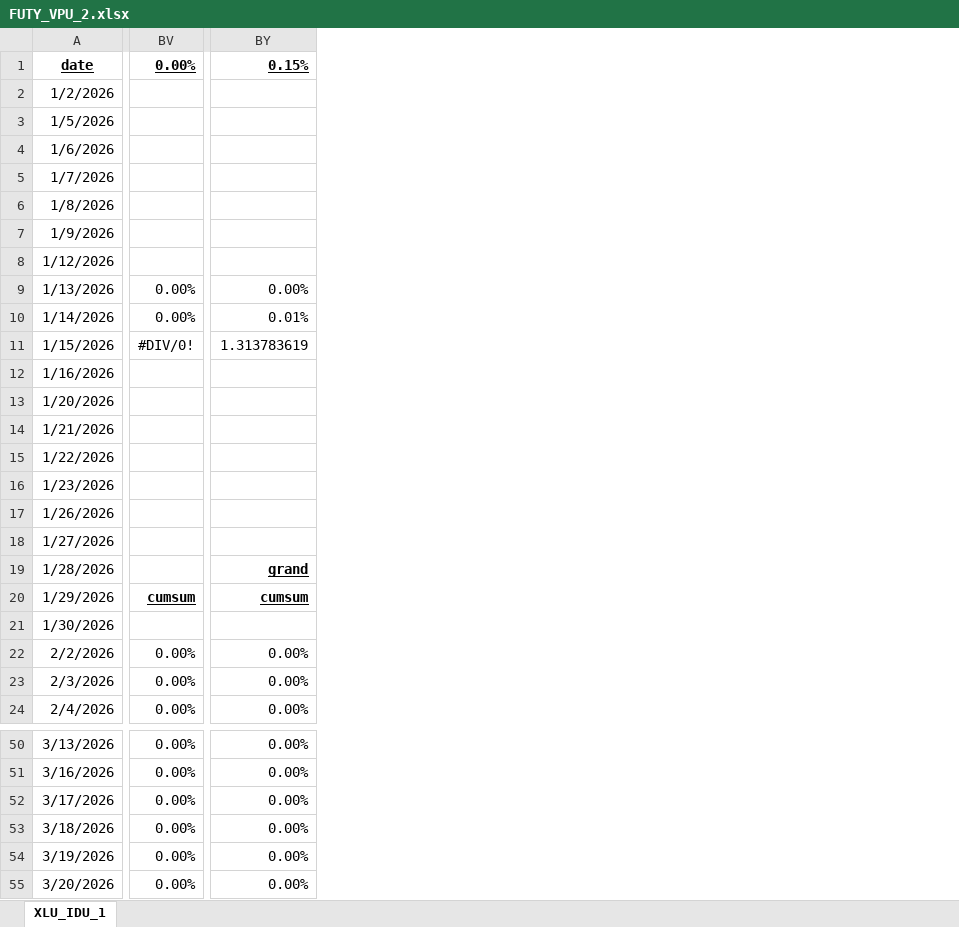
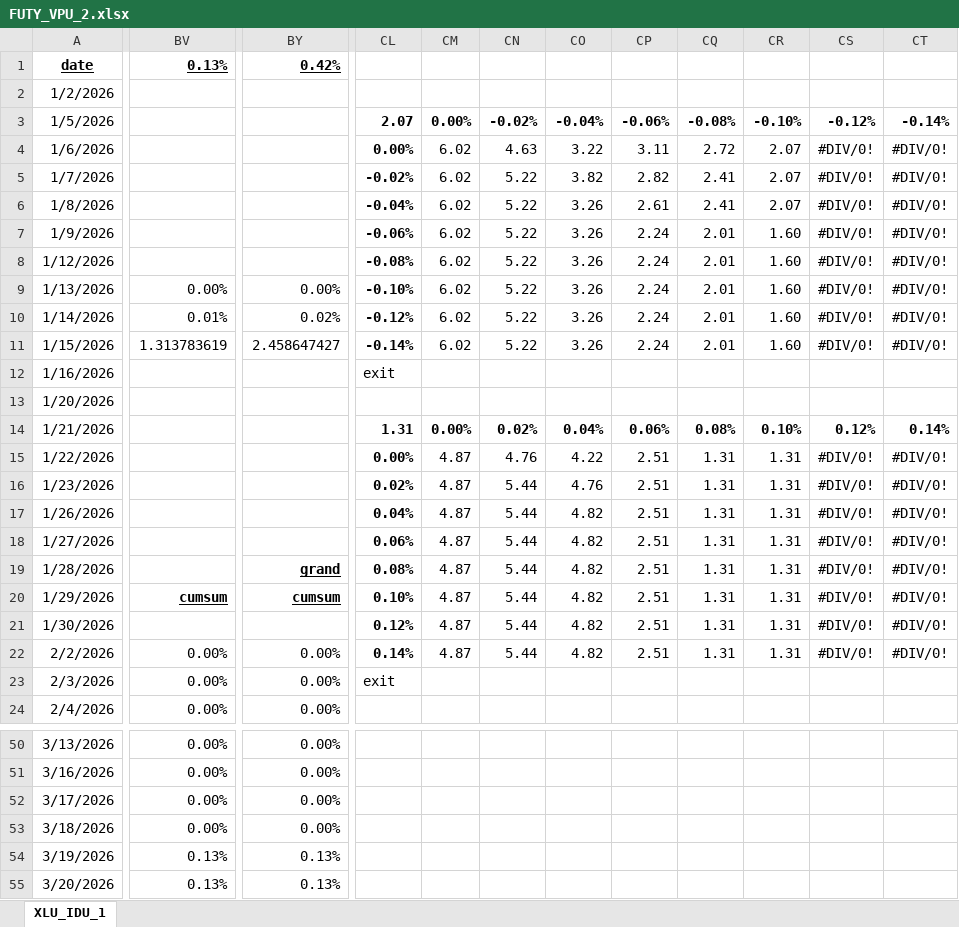
Before and after one commit to mikehyland-quant/backtesting, an Excel workbook: backtests/FUTY_VPU_2.xlsx, sheet XLU_IDU_1, drawn as a sheet; only a part is shown, gaps mark what is left out; values as stored, in another font and other column widths than the file's, no borders; charts and pictures and conditional formats not drawn; removed rows and columns are numbered as before the commit, all else as after; the diff covers the shown part only; the diff names each change by its address in the sheet, - before the commit and + after, or states it on an @@ line.

```diff
--- a/backtests/FUTY_VPU_2.xlsx (sheet XLU_IDU_1)
+++ b/backtests/FUTY_VPU_2.xlsx (sheet XLU_IDU_1)
-column BV (0.00%), rows 9-24: 0.00% | 0.00% | #DIV/0! |  |  |  |  |  |  |  |  | cumsum |  | 0.00% | 0.00% | 0.00%; rows 50-55: all 0.00%
+column BV (0.13%), rows 9-24: 0.00% | 0.01% | 1.313783619 |  |  |  |  |  |  |  |  | cumsum |  | 0.00% | 0.00% | 0.00%; rows 50-55: 0.00% | 0.00% | 0.00% | 0.00% | 0.13% | 0.13%
-column BY (0.15%), rows 9-24: 0.00% | 0.01% | 1.313783619 |  |  |  |  |  |  |  | grand | cumsum |  | 0.00% | 0.00% | 0.00%; rows 50-55: all 0.00%
+column BY (0.42%), rows 9-24: 0.00% | 0.02% | 2.458647427 |  |  |  |  |  |  |  | grand | cumsum |  | 0.00% | 0.00% | 0.00%; rows 50-55: 0.00% | 0.00% | 0.00% | 0.00% | 0.13% | 0.13%
+column CL, rows 3-23: 2.07 | 0.00% | -0.02% | -0.04% | -0.06% | -0.08% | -0.10% | -0.12% | -0.14% | exit |  | 1.31 | 0.00% | 0.02% | 0.04% | 0.06% | 0.08% | 0.10% | 0.12% | 0.14% | exit
+column CM, rows 3-22: 0.00% | 6.02 | 6.02 | 6.02 | 6.02 | 6.02 | 6.02 | 6.02 | 6.02 |  |  | 0.00% | 4.87 | 4.87 | 4.87 | 4.87 | 4.87 | 4.87 | 4.87 | 4.87
+column CN, rows 3-22: -0.02% | 4.63 | 5.22 | 5.22 | 5.22 | 5.22 | 5.22 | 5.22 | 5.22 |  |  | 0.02% | 4.76 | 5.44 | 5.44 | 5.44 | 5.44 | 5.44 | 5.44 | 5.44
+column CO, rows 3-22: -0.04% | 3.22 | 3.82 | 3.26 | 3.26 | 3.26 | 3.26 | 3.26 | 3.26 |  |  | 0.04% | 4.22 | 4.76 | 4.82 | 4.82 | 4.82 | 4.82 | 4.82 | 4.82
+column CP, rows 3-22: -0.06% | 3.11 | 2.82 | 2.61 | 2.24 | 2.24 | 2.24 | 2.24 | 2.24 |  |  | 0.06% | 2.51 | 2.51 | 2.51 | 2.51 | 2.51 | 2.51 | 2.51 | 2.51
+column CQ, rows 3-22: -0.08% | 2.72 | 2.41 | 2.41 | 2.01 | 2.01 | 2.01 | 2.01 | 2.01 |  |  | 0.08% | 1.31 | 1.31 | 1.31 | 1.31 | 1.31 | 1.31 | 1.31 | 1.31
+column CR, rows 3-22: -0.10% | 2.07 | 2.07 | 2.07 | 1.60 | 1.60 | 1.60 | 1.60 | 1.60 |  |  | 0.10% | 1.31 | 1.31 | 1.31 | 1.31 | 1.31 | 1.31 | 1.31 | 1.31
+column CS, rows 3-22: -0.12% | #DIV/0! | #DIV/0! | #DIV/0! | #DIV/0! | #DIV/0! | #DIV/0! | #DIV/0! | #DIV/0! |  |  | 0.12% | #DIV/0! | #DIV/0! | #DIV/0! | #DIV/0! | #DIV/0! | #DIV/0! | #DIV/0! | #DIV/0!
+column CT, rows 3-22: -0.14% | #DIV/0! | #DIV/0! | #DIV/0! | #DIV/0! | #DIV/0! | #DIV/0! | #DIV/0! | #DIV/0! |  |  | 0.14% | #DIV/0! | #DIV/0! | #DIV/0! | #DIV/0! | #DIV/0! | #DIV/0! | #DIV/0! | #DIV/0!
```
Also changed, not shown: 15 added columns and 70 edited cells elsewhere in this sheet, charts or pictures, backtests/FIDU_VIS_2.xlsx, backtests/FREL_VNQ_2.xlsx, 2 other files.
